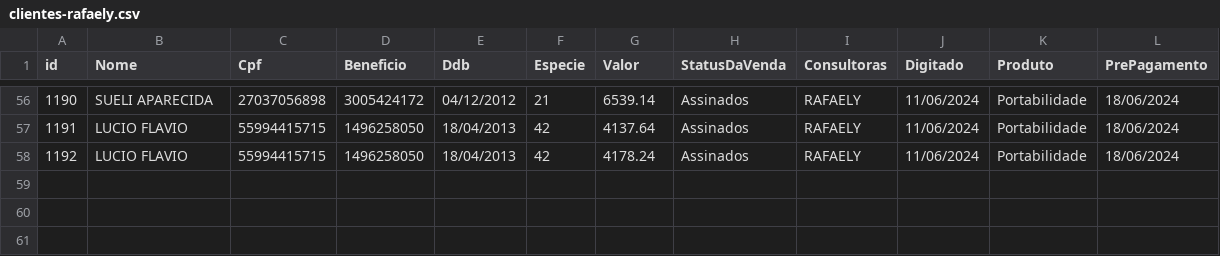
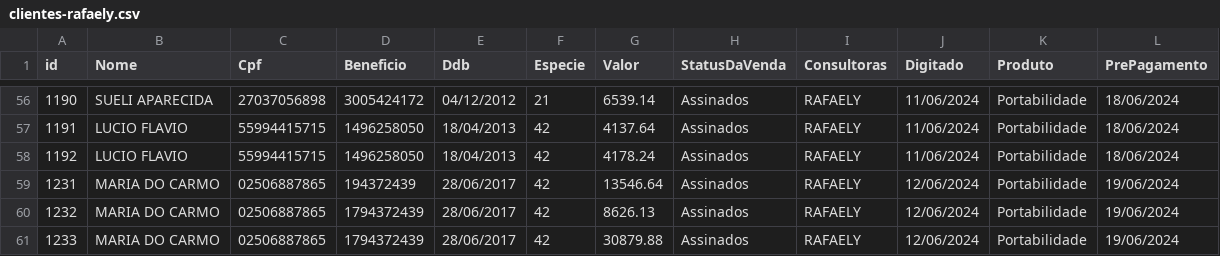
Before and after one commit to sousas2ds/clientes, a CSV file: clientes-rafaely.csv, drawn as a sheet; only a part is shown, gaps mark what is left out; the diff names each change by its address in the sheet, - before the commit and + after, or states it on an @@ line.

Commit message:
Atualizando clientes-rafaely.csv

```diff
--- a/clientes-rafaely.csv
+++ b/clientes-rafaely.csv
+row 59: 1231 | MARIA DO CARMO | 02506887865 | 194372439 | 28/06/2017 | 42 | 13546.64 | Assinados | RAFAELY | 12/06/2024 | Portabilidade | 19/06/2024
+row 60: 1232 | MARIA DO CARMO | 02506887865 | 1794372439 | 28/06/2017 | 42 | 8626.13 | Assinados | RAFAELY | 12/06/2024 | Portabilidade | 19/06/2024
+row 61: 1233 | MARIA DO CARMO | 02506887865 | 1794372439 | 28/06/2017 | 42 | 30879.88 | Assinados | RAFAELY | 12/06/2024 | Portabilidade | 19/06/2024
```
